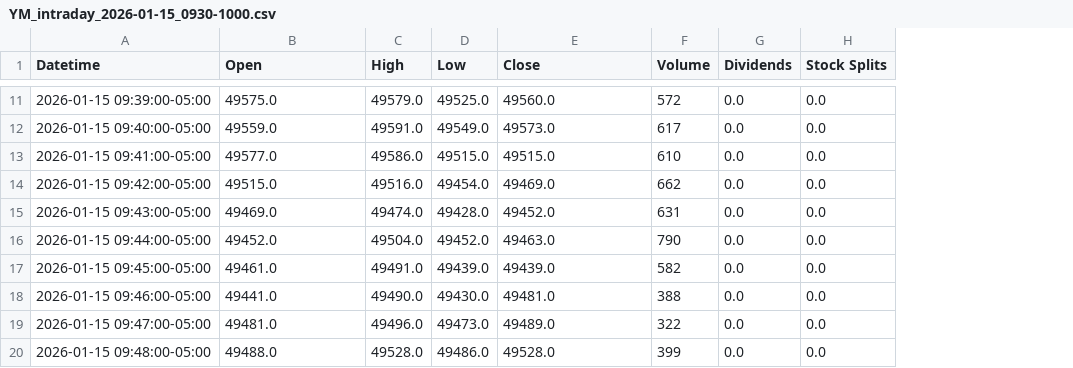
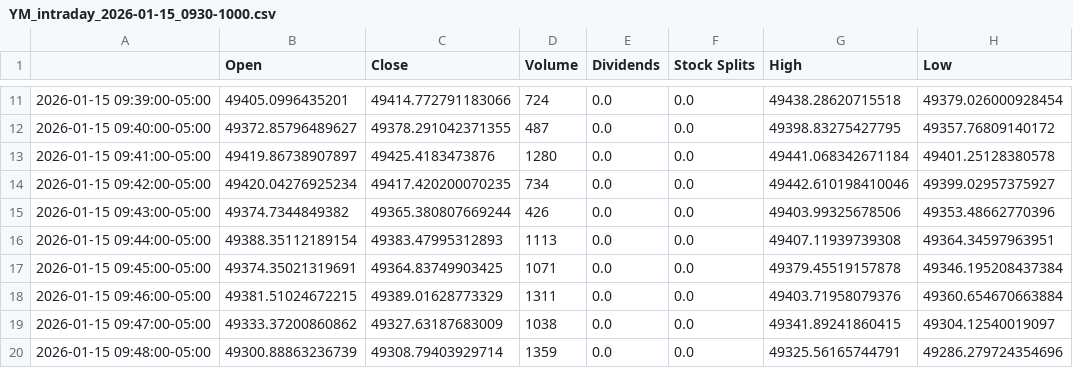
Before and after one commit to KORKIS3/QuantConnect, a CSV file: YM_intraday_2026-01-15_0930-1000.csv, drawn as a sheet; only a part is shown, gaps mark what is left out; removed rows and columns are numbered as before the commit, all else as after; the diff covers the shown part only; the diff names each change by its address in the sheet, - before the commit and + after, or states it on an @@ line.

```diff
--- a/YM_intraday_2026-01-15_0930-1000.csv
+++ b/YM_intraday_2026-01-15_0930-1000.csv
-column C (High), rows 11-20: 49579.0 | 49591.0 | 49586.0 | 49516.0 | 49474.0 | 49504.0 | 49491.0 | 49490.0 | 49496.0 | 49528.0
-column D (Low), rows 11-20: 49525.0 | 49549.0 | 49515.0 | 49454.0 | 49428.0 | 49452.0 | 49439.0 | 49430.0 | 49473.0 | 49486.0
+column G (High), rows 11-20: 49438.28620715518 | 49398.83275427795 | 49441.068342671184 | 49442.610198410046 | 49403.99325678506 | 49407.11939739308 | 49379.45519157878 | 49403.71958079376 | 49341.89241860415 | 49325.56165744791
+column H (Low), rows 11-20: 49379.026000928454 | 49357.76809140172 | 49401.25128380578 | 49399.02957375927 | 49353.48662770396 | 49364.34597963951 | 49346.195208437384 | 49360.654670663884 | 49304.12540019097 | 49286.279724354696
-A1: Datetime
+A1: (empty)
-B11 (Open): 49575.0
+B11 (Open): 49405.0996435201
-C11 (Close): 49560.0
+C11 (Close): 49414.772791183066
-D11 (Volume): 572
+D11 (Volume): 724
-B12 (Open): 49559.0
+B12 (Open): 49372.85796489627
-C12 (Close): 49573.0
+C12 (Close): 49378.291042371355
-D12 (Volume): 617
+D12 (Volume): 487
-B13 (Open): 49577.0
+B13 (Open): 49419.86738907897
-C13 (Close): 49515.0
+C13 (Close): 49425.4183473876
-D13 (Volume): 610
+D13 (Volume): 1280
-B14 (Open): 49515.0
+B14 (Open): 49420.04276925234
-C14 (Close): 49469.0
+C14 (Close): 49417.420200070235
-D14 (Volume): 662
+D14 (Volume): 734
-B15 (Open): 49469.0
+B15 (Open): 49374.7344849382
-C15 (Close): 49452.0
+C15 (Close): 49365.380807669244
-D15 (Volume): 631
+D15 (Volume): 426
-B16 (Open): 49452.0
+B16 (Open): 49388.35112189154
-C16 (Close): 49463.0
+C16 (Close): 49383.47995312893
-D16 (Volume): 790
+D16 (Volume): 1113
-B17 (Open): 49461.0
+B17 (Open): 49374.35021319691
-C17 (Close): 49439.0
+C17 (Close): 49364.83749903425
-D17 (Volume): 582
+D17 (Volume): 1071
-B18 (Open): 49441.0
+B18 (Open): 49381.51024672215
-C18 (Close): 49481.0
+C18 (Close): 49389.01628773329
-D18 (Volume): 388
+D18 (Volume): 1311
-B19 (Open): 49481.0
+B19 (Open): 49333.37200860862
-C19 (Close): 49489.0
+C19 (Close): 49327.63187683009
-D19 (Volume): 322
+D19 (Volume): 1038
-B20 (Open): 49488.0
+B20 (Open): 49300.88863236739
-C20 (Close): 49528.0
+C20 (Close): 49308.79403929714
-D20 (Volume): 399
+D20 (Volume): 1359
```
Also changed, not shown: 63 edited cells elsewhere in this file, 8 other files.
